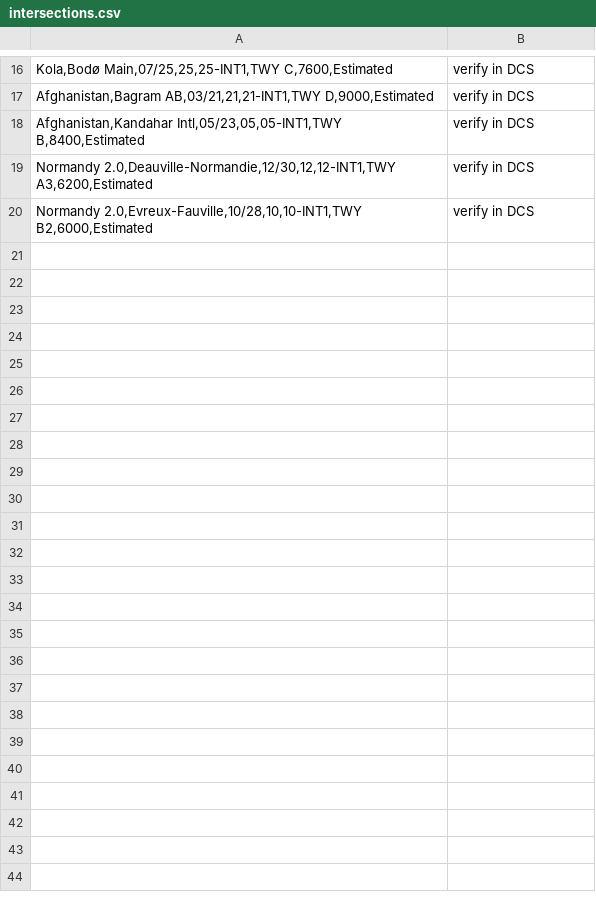
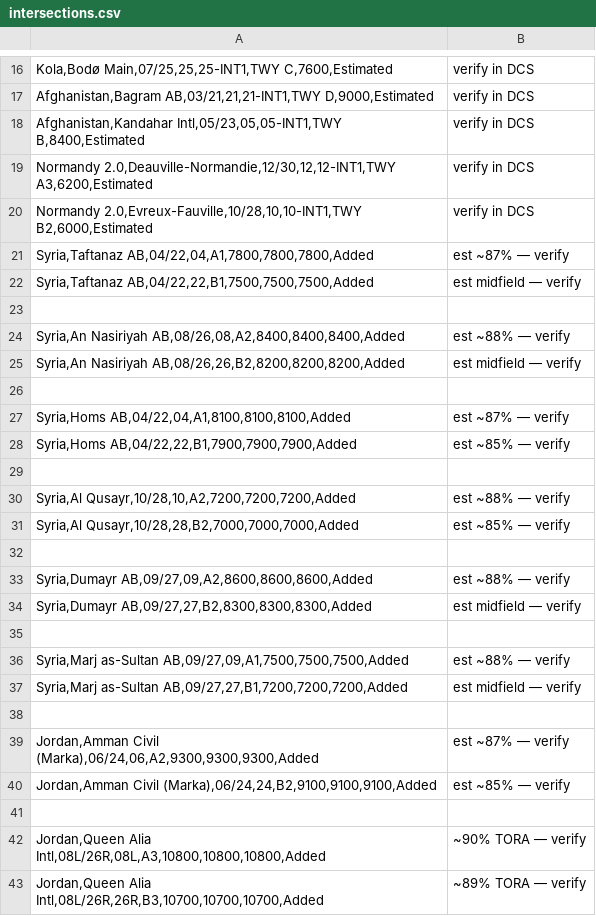
Before and after one commit to Zorinco96/F-14_Performance_Toolkit, a CSV file: intersections.csv, drawn as a sheet; only a part is shown, gaps mark what is left out; the diff names each change by its address in the sheet, - before the commit and + after, or states it on an @@ line.

Commit message:
Update intersections.csv

```diff
--- a/intersections.csv
+++ b/intersections.csv
+row 21: Syria,Taftanaz AB,04/22,04,A1,7800,7800,7800,Added | est ~87% — verify
+row 22: Syria,Taftanaz AB,04/22,22,B1,7500,7500,7500,Added | est midfield — verify
+row 23: (empty)
+row 24: Syria,An Nasiriyah AB,08/26,08,A2,8400,8400,8400,Added | est ~88% — verify
+row 25: Syria,An Nasiriyah AB,08/26,26,B2,8200,8200,8200,Added | est midfield — verify
+row 26: (empty)
+row 27: Syria,Homs AB,04/22,04,A1,8100,8100,8100,Added | est ~87% — verify
+row 28: Syria,Homs AB,04/22,22,B1,7900,7900,7900,Added | est ~85% — verify
+row 29: (empty)
+row 30: Syria,Al Qusayr,10/28,10,A2,7200,7200,7200,Added | est ~88% — verify
+row 31: Syria,Al Qusayr,10/28,28,B2,7000,7000,7000,Added | est ~85% — verify
+row 32: (empty)
+row 33: Syria,Dumayr AB,09/27,09,A2,8600,8600,8600,Added | est ~88% — verify
+row 34: Syria,Dumayr AB,09/27,27,B2,8300,8300,8300,Added | est midfield — verify
+row 35: (empty)
+row 36: Syria,Marj as-Sultan AB,09/27,09,A1,7500,7500,7500,Added | est ~88% — verify
+row 37: Syria,Marj as-Sultan AB,09/27,27,B1,7200,7200,7200,Added | est midfield — verify
+row 38: (empty)
+row 39: Jordan,Amman Civil (Marka),06/24,06,A2,9300,9300,9300,Added | est ~87% — verify
+row 40: Jordan,Amman Civil (Marka),06/24,24,B2,9100,9100,9100,Added | est ~85% — verify
+row 41: (empty)
+row 42: Jordan,Queen Alia Intl,08L/26R,08L,A3,10800,10800,10800,Added | ~90% TORA — verify
+row 43: Jordan,Queen Alia Intl,08L/26R,26R,B3,10700,10700,10700,Added | ~89% TORA — verify
```
